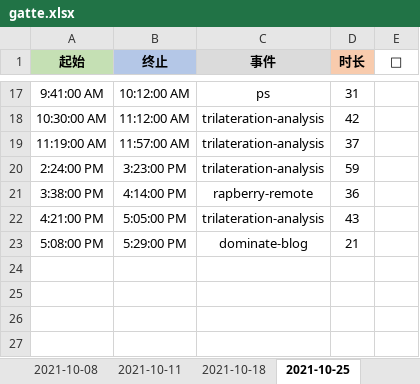
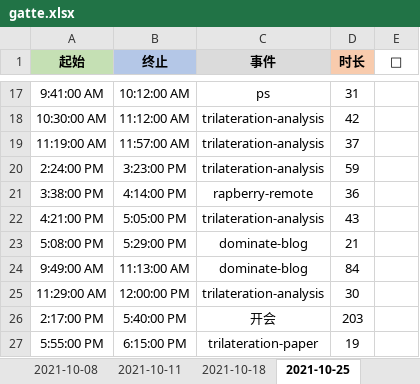
Before and after one commit to Joiner12/Notes, an Excel workbook: gatte.xlsx, sheet 2021-10-25, drawn as a sheet; only a part is shown, gaps mark what is left out; values as stored, in another font and other column widths than the file's, no borders; conditional formats not drawn; the diff names each change by its address in the sheet, - before the commit and + after, or states it on an @@ line.

Commit message:
2021-10-28 18:35

```diff
--- a/gatte.xlsx (sheet 2021-10-25)
+++ b/gatte.xlsx (sheet 2021-10-25)
+row 24: 9:49:00 AM | 11:13:00 AM | dominate-blog | 84
+row 25: 11:29:00 AM | 12:00:00 PM | trilateration-analysis | 30
+row 26: 2:17:00 PM | 5:40:00 PM | 开会 | 203
+row 27: 5:55:00 PM | 6:15:00 PM | trilateration-paper | 19
```
